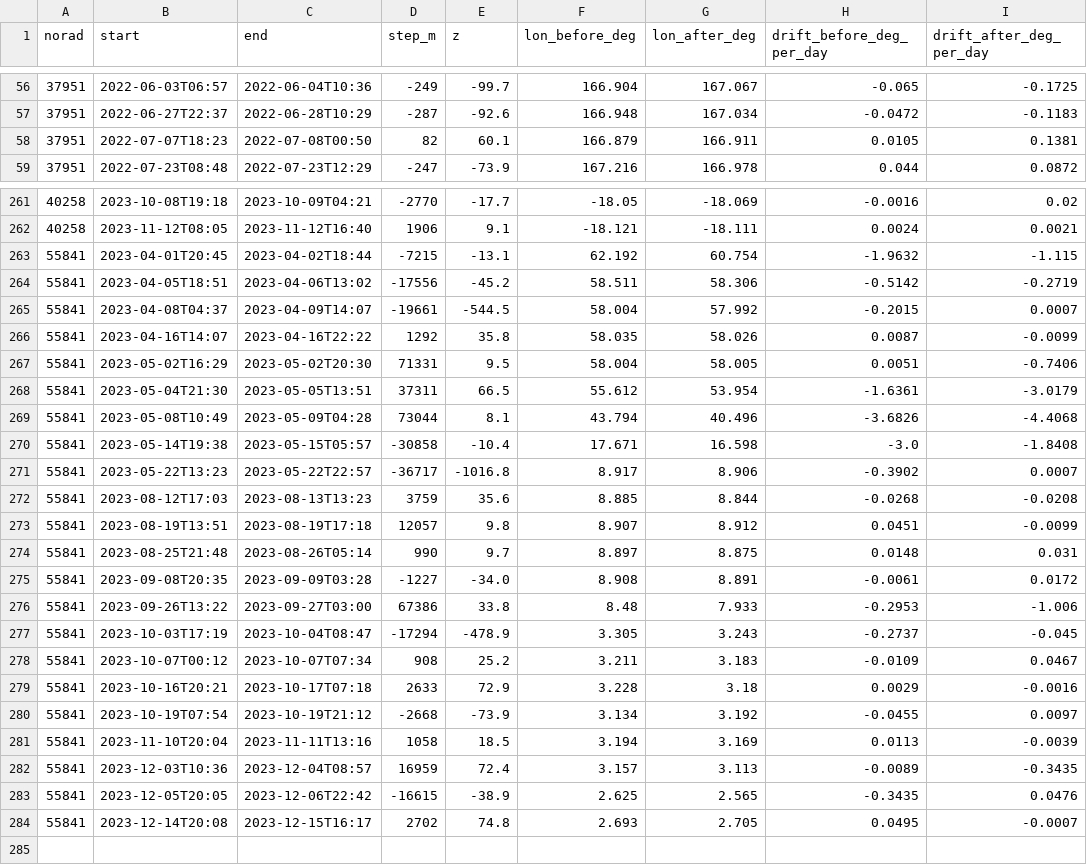
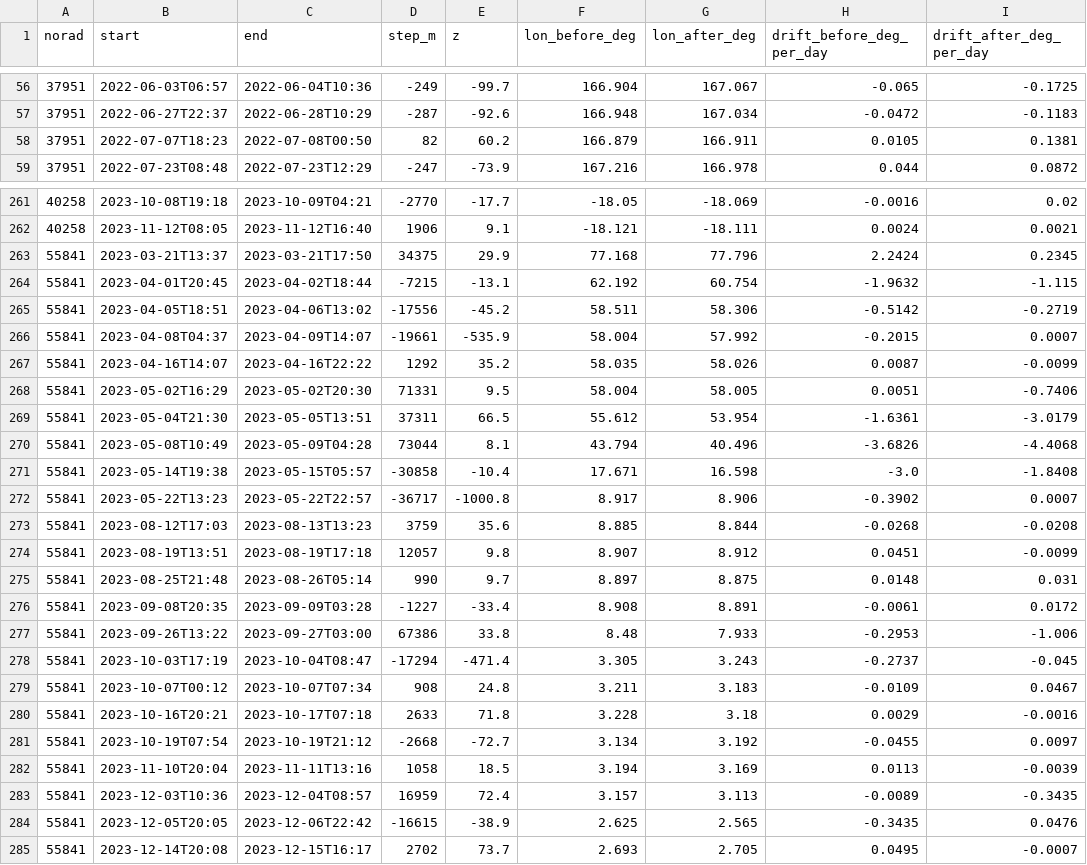
Before and after one commit to GabrielEzerzer/orbit-watch, a CSV file: findings/geo_steps.csv, drawn as a sheet; only a part is shown, gaps mark what is left out; the diff covers the shown part only.

```diff
--- a/findings/geo_steps.csv
+++ b/findings/geo_steps.csv
@@ -57,3 +57,3 @@ norad,start,end,step_m,z,lon_before_deg,lon_after_deg,drift_before_deg_per_day,d
 37951,2022-06-27T22:37,2022-06-28T10:29,-287,-92.6,166.948,167.034,-0.0472,-0.1183
-37951,2022-07-07T18:23,2022-07-08T00:50,82,60.1,166.879,166.911,0.0105,0.1381
+37951,2022-07-07T18:23,2022-07-08T00:50,82,60.2,166.879,166.911,0.0105,0.1381
 37951,2022-07-23T08:48,2022-07-23T12:29,-247,-73.9,167.216,166.978,0.044,0.0872
@@ -262,6 +262,7 @@ norad,start,end,step_m,z,lon_before_deg,lon_after_deg,drift_before_deg_per_day,d
 40258,2023-11-12T08:05,2023-11-12T16:40,1906,9.1,-18.121,-18.111,0.0024,0.0021
+55841,2023-03-21T13:37,2023-03-21T17:50,34375,29.9,77.168,77.796,2.2424,0.2345
 55841,2023-04-01T20:45,2023-04-02T18:44,-7215,-13.1,62.192,60.754,-1.9632,-1.115
 55841,2023-04-05T18:51,2023-04-06T13:02,-17556,-45.2,58.511,58.306,-0.5142,-0.2719
-55841,2023-04-08T04:37,2023-04-09T14:07,-19661,-544.5,58.004,57.992,-0.2015,0.0007
-55841,2023-04-16T14:07,2023-04-16T22:22,1292,35.8,58.035,58.026,0.0087,-0.0099
+55841,2023-04-08T04:37,2023-04-09T14:07,-19661,-535.9,58.004,57.992,-0.2015,0.0007
+55841,2023-04-16T14:07,2023-04-16T22:22,1292,35.2,58.035,58.026,0.0087,-0.0099
 55841,2023-05-02T16:29,2023-05-02T20:30,71331,9.5,58.004,58.005,0.0051,-0.7406
@@ -270,3 +271,3 @@ norad,start,end,step_m,z,lon_before_deg,lon_after_deg,drift_before_deg_per_day,d
 55841,2023-05-14T19:38,2023-05-15T05:57,-30858,-10.4,17.671,16.598,-3.0,-1.8408
-55841,2023-05-22T13:23,2023-05-22T22:57,-36717,-1016.8,8.917,8.906,-0.3902,0.0007
+55841,2023-05-22T13:23,2023-05-22T22:57,-36717,-1000.8,8.917,8.906,-0.3902,0.0007
 55841,2023-08-12T17:03,2023-08-13T13:23,3759,35.6,8.885,8.844,-0.0268,-0.0208
@@ -274,8 +275,8 @@ norad,start,end,step_m,z,lon_before_deg,lon_after_deg,drift_before_deg_per_day,d
 55841,2023-08-25T21:48,2023-08-26T05:14,990,9.7,8.897,8.875,0.0148,0.031
-55841,2023-09-08T20:35,2023-09-09T03:28,-1227,-34.0,8.908,8.891,-0.0061,0.0172
+55841,2023-09-08T20:35,2023-09-09T03:28,-1227,-33.4,8.908,8.891,-0.0061,0.0172
 55841,2023-09-26T13:22,2023-09-27T03:00,67386,33.8,8.48,7.933,-0.2953,-1.006
-55841,2023-10-03T17:19,2023-10-04T08:47,-17294,-478.9,3.305,3.243,-0.2737,-0.045
-55841,2023-10-07T00:12,2023-10-07T07:34,908,25.2,3.211,3.183,-0.0109,0.0467
-55841,2023-10-16T20:21,2023-10-17T07:18,2633,72.9,3.228,3.18,0.0029,-0.0016
-55841,2023-10-19T07:54,2023-10-19T21:12,-2668,-73.9,3.134,3.192,-0.0455,0.0097
+55841,2023-10-03T17:19,2023-10-04T08:47,-17294,-471.4,3.305,3.243,-0.2737,-0.045
+55841,2023-10-07T00:12,2023-10-07T07:34,908,24.8,3.211,3.183,-0.0109,0.0467
+55841,2023-10-16T20:21,2023-10-17T07:18,2633,71.8,3.228,3.18,0.0029,-0.0016
+55841,2023-10-19T07:54,2023-10-19T21:12,-2668,-72.7,3.134,3.192,-0.0455,0.0097
 55841,2023-11-10T20:04,2023-11-11T13:16,1058,18.5,3.194,3.169,0.0113,-0.0039
@@ -283,2 +284,2 @@ norad,start,end,step_m,z,lon_before_deg,lon_after_deg,drift_before_deg_per_day,d
 55841,2023-12-05T20:05,2023-12-06T22:42,-16615,-38.9,2.625,2.565,-0.3435,0.0476
-55841,2023-12-14T20:08,2023-12-15T16:17,2702,74.8,2.693,2.705,0.0495,-0.0007
+55841,2023-12-14T20:08,2023-12-15T16:17,2702,73.7,2.693,2.705,0.0495,-0.0007
```
Also changed, not shown: 1 added row, 1 removed row and 22 edited cells elsewhere in this file, findings/combined_truth_holdout/holdout_2024_2025/detections.csv, findings/combined_truth_holdout/holdout_2024_2025/events_scored.csv, 32 other files.
